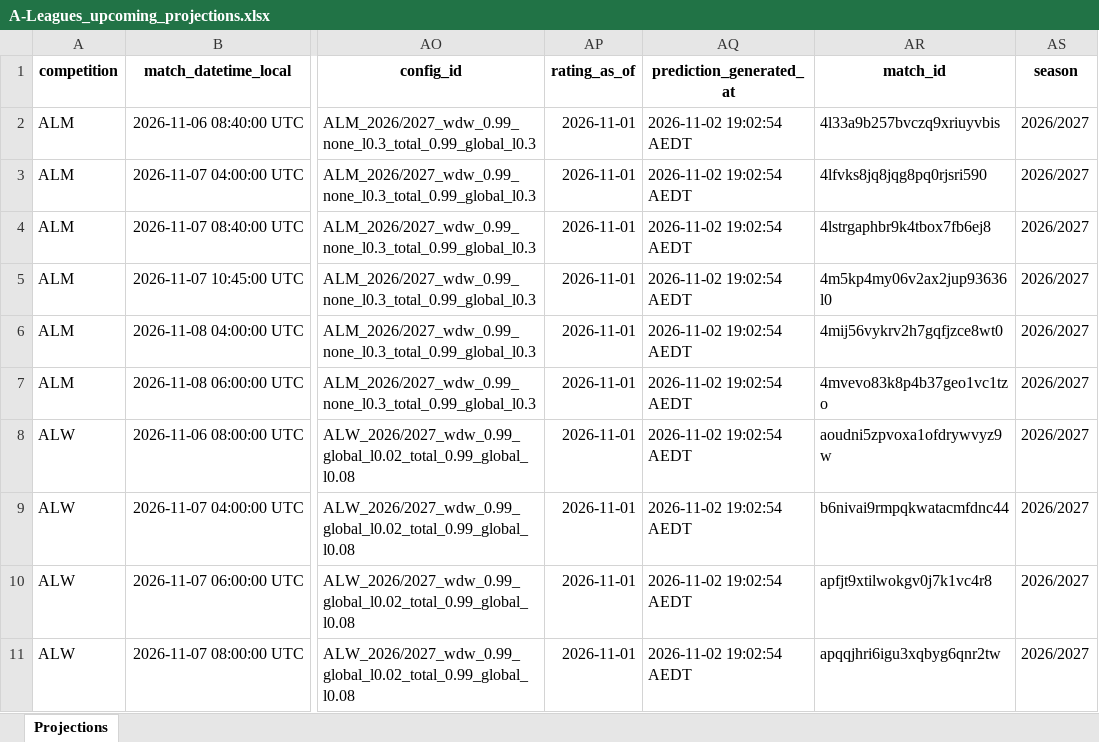
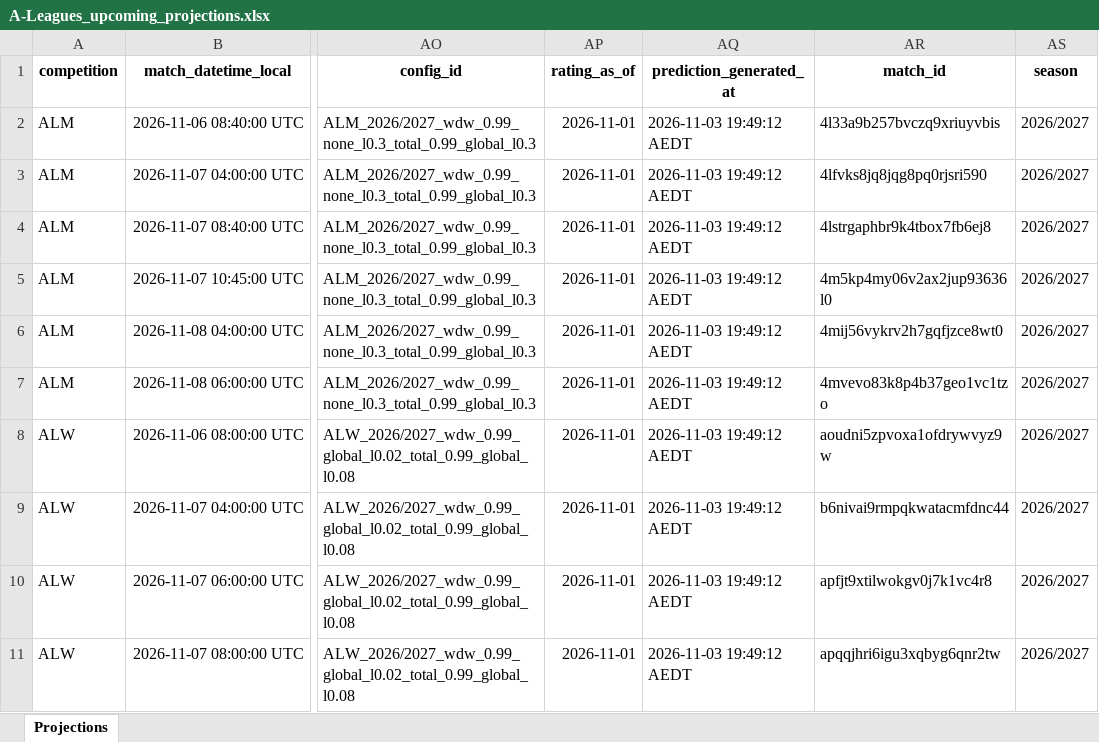
Before and after one commit to cgrocott89/ModelOutput, an Excel workbook: files/A-Leagues_upcoming_projections.xlsx, sheet Projections, drawn as a sheet; only a part is shown, gaps mark what is left out; values as stored, in another font and other column widths than the file's, no borders; the diff names each change by its address in the sheet, - before the commit and + after, or states it on an @@ line.

```diff
--- a/files/A-Leagues_upcoming_projections.xlsx (sheet Projections)
+++ b/files/A-Leagues_upcoming_projections.xlsx (sheet Projections)
-AQ2:AQ11 (prediction_generated_at): 2026-11-02 19:02:54 AEDT
+AQ2:AQ11 (prediction_generated_at): 2026-11-03 19:49:12 AEDT
```
Also changed, not shown: files/Straight_Greyhound_upcoming_rated_prices.xlsx, 2 other files.
